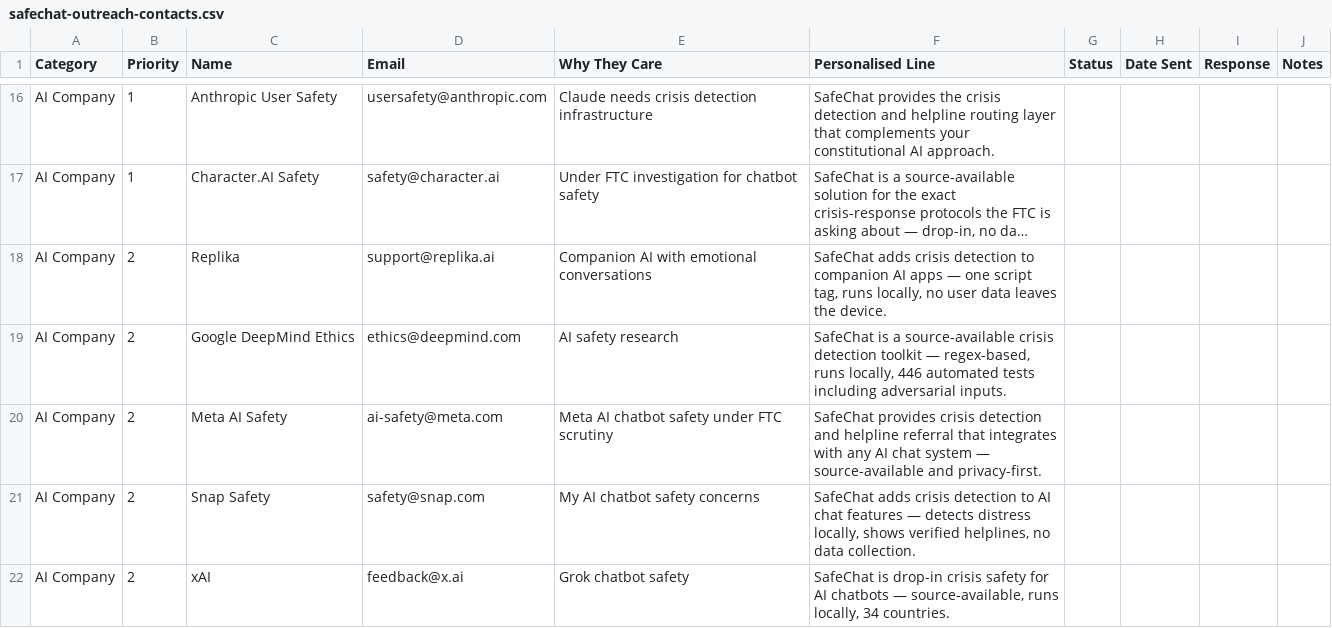
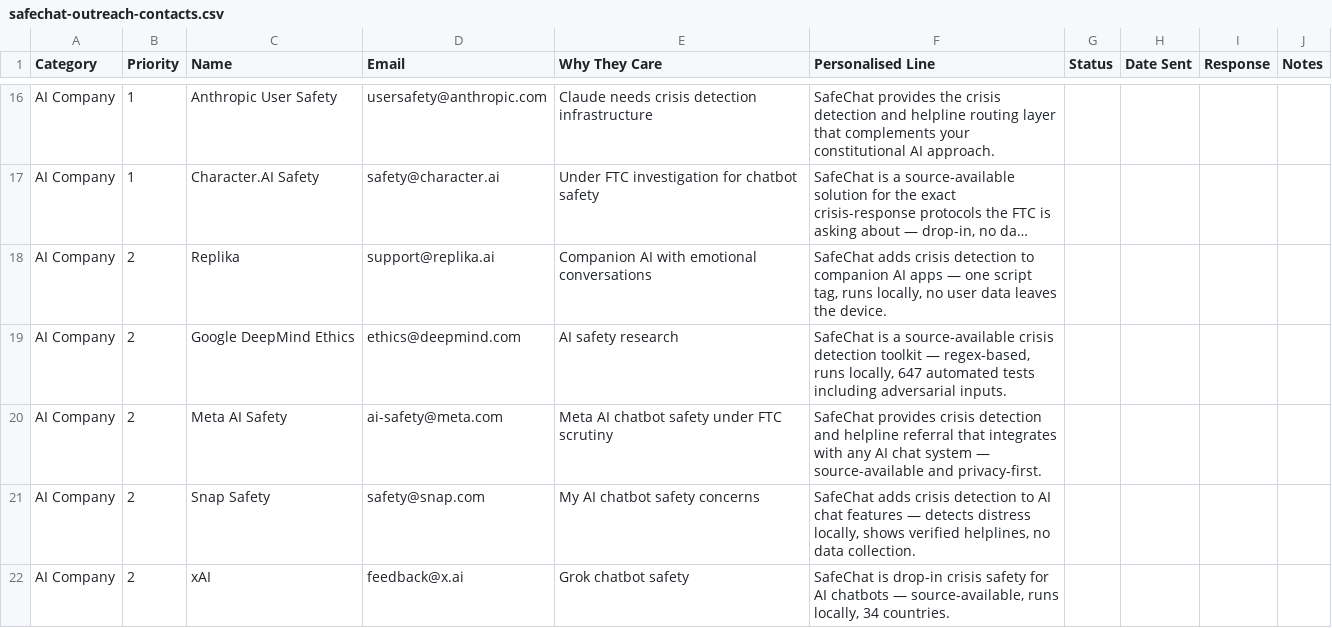
Before and after one commit to rob-e-graham/safechat, a CSV file: docs/outreach/safechat-outreach-contacts.csv, drawn as a sheet; only a part is shown, gaps mark what is left out; long unchanged cells end in …; the diff covers the shown part only; the diff names each change by its address in the sheet, - before the commit and + after, or states it on an @@ line.

```diff
--- a/docs/outreach/safechat-outreach-contacts.csv
+++ b/docs/outreach/safechat-outreach-contacts.csv
-F19 (Personalised Line): …runs locally, 446 automated tests…
+F19 (Personalised Line): …runs locally, 647 automated tests…
```
Also changed, not shown: 5 edited cells elsewhere in this file, 31 other files.
